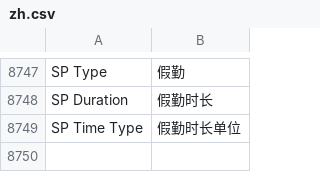
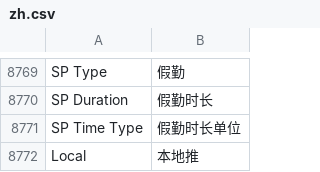
Before and after one commit to zhushigroup-ebc/erpnext_china, a CSV file: erpnext_china/translations/zh.csv, drawn as a sheet; only a part is shown, gaps mark what is left out; the diff covers the shown part only; the diff names each change by its address in the sheet, - before the commit and + after, or states it on an @@ line.

```diff
--- a/erpnext_china/translations/zh.csv
+++ b/erpnext_china/translations/zh.csv
+row 8772: Local | 本地推
```
Also changed, not shown: 23 added rows, 1 removed row and 1 edited cell elsewhere in this file.
